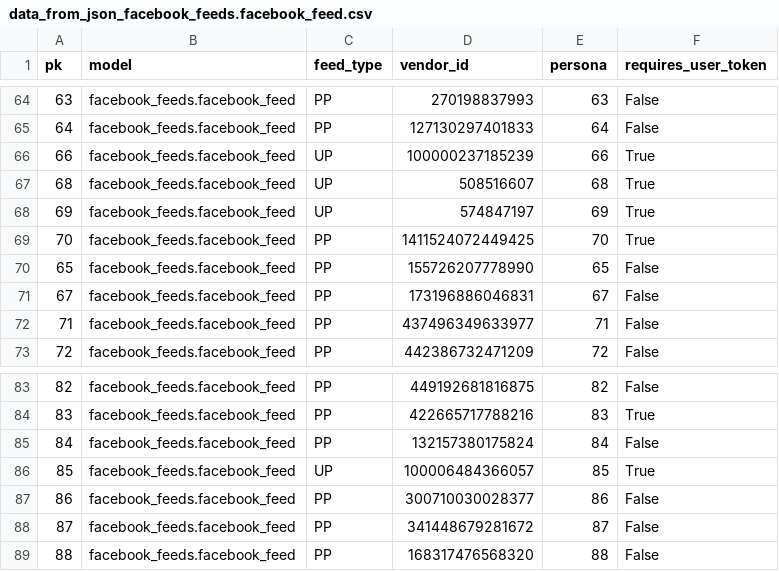
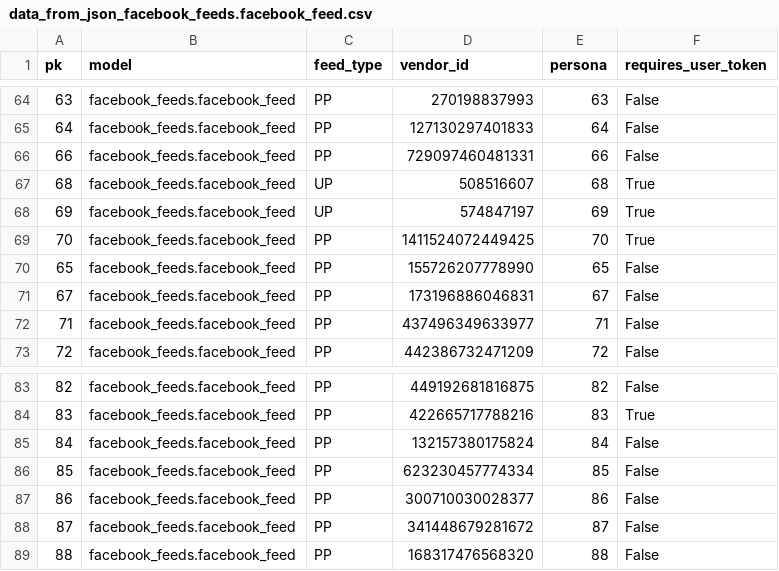
Before and after one commit to yotammanor/kikar-hamedina, a CSV file: data/facebook_feeds/data_from_json_facebook_feeds.facebook_feed.csv, drawn as a sheet; only a part is shown, gaps mark what is left out.

Commit message:
yotam: facebook_feeds data update (changes for two Members of Knesset)

```diff
--- a/data/facebook_feeds/data_from_json_facebook_feeds.facebook_feed.csv
+++ b/data/facebook_feeds/data_from_json_facebook_feeds.facebook_feed.csv
@@ -65,3 +65,3 @@ pk,model,feed_type,vendor_id,persona,requires_user_token
 64,facebook_feeds.facebook_feed,PP,127130297401833,64,False
-66,facebook_feeds.facebook_feed,UP,100000237185239,66,True
+66,facebook_feeds.facebook_feed,PP,729097460481331,66,False
 68,facebook_feeds.facebook_feed,UP,508516607,68,True
@@ -85,3 +85,3 @@ pk,model,feed_type,vendor_id,persona,requires_user_token
 84,facebook_feeds.facebook_feed,PP,132157380175824,84,False
-85,facebook_feeds.facebook_feed,UP,100006484366057,85,True
+85,facebook_feeds.facebook_feed,PP,623230457774334,85,False
 86,facebook_feeds.facebook_feed,PP,300710030028377,86,False
```
Also changed, not shown: 2 other files.
